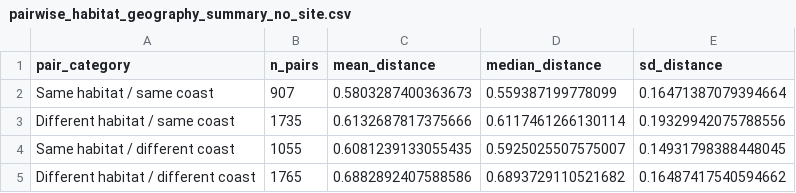
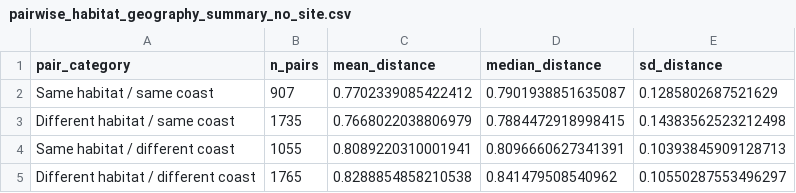
Before and after one commit to talia-backman/malaysia_16s, a CSV file: output/habitat_vs_geography/pairwise_habitat_geography_summary_no_site.csv, drawn as a sheet.

```diff
--- a/output/habitat_vs_geography/pairwise_habitat_geography_summary_no_site.csv
+++ b/output/habitat_vs_geography/pairwise_habitat_geography_summary_no_site.csv
@@ -1,5 +1,5 @@
 pair_category,n_pairs,mean_distance,median_distance,sd_distance
-Same habitat / same coast,907,0.5803287400363673,0.559387199778099,0.16471387079394664
-Different habitat / same coast,1735,0.6132687817375666,0.6117461266130114,0.19329942075788556
-Same habitat / different coast,1055,0.6081239133055435,0.5925025507575007,0.14931798388448045
-Different habitat / different coast,1765,0.6882892407588586,0.6893729110521682,0.16487417540594662
+Same habitat / same coast,907,0.7702339085422412,0.7901938851635087,0.1285802687521629
+Different habitat / same coast,1735,0.7668022038806979,0.7884472918998415,0.14383562523212498
+Same habitat / different coast,1055,0.8089220310001941,0.8096660627341391,0.10393845909128713
+Different habitat / different coast,1765,0.8288854858210538,0.841479508540962,0.10550287553496297
```
Also changed, not shown: output/habitat_vs_geography/direct_habitat_vs_geography_contrast_distances.csv, output/habitat_vs_geography/direct_habitat_vs_geography_contrast_summary.csv, 12 other files.
